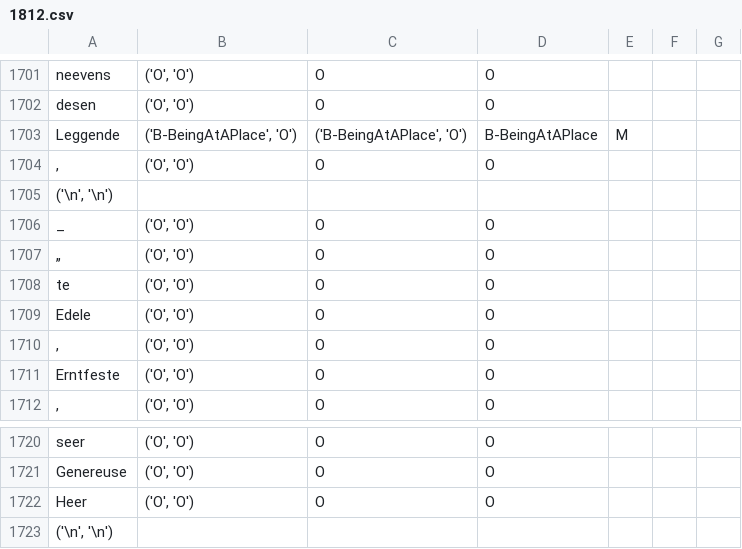
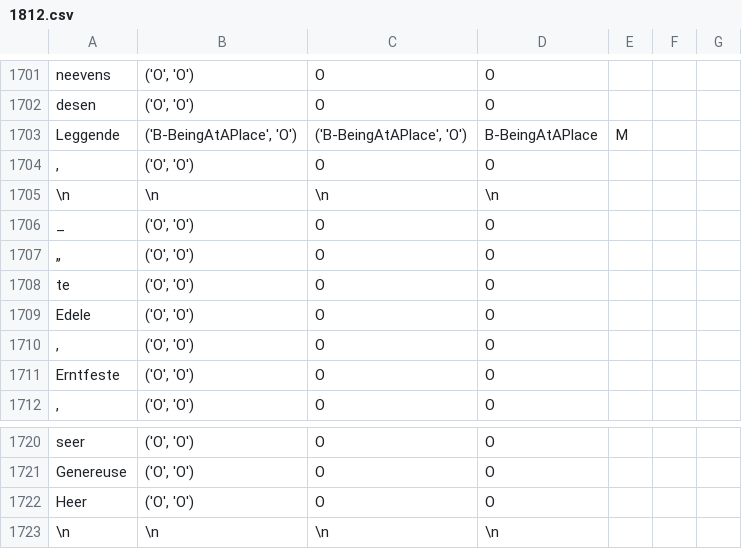
Before and after one commit to StellaVerkijk/event_annotation_app, a CSV file: 1812.csv, drawn as a sheet; only a part is shown, gaps mark what is left out; removed rows and columns are numbered as before the commit, all else as after; the diff covers the shown part only; the diff names each change by its address in the sheet, - before the commit and + after, or states it on an @@ line.

```diff
--- a/1812.csv
+++ b/1812.csv
-row 1705: ('\n', '\n')
+row 1705: \n | \n | \n | \n
-row 1723: ('\n', '\n')
+row 1723: \n | \n | \n | \n
```
Also changed, not shown: 21 added rows and 21 removed rows elsewhere in this file, 1 other file.
